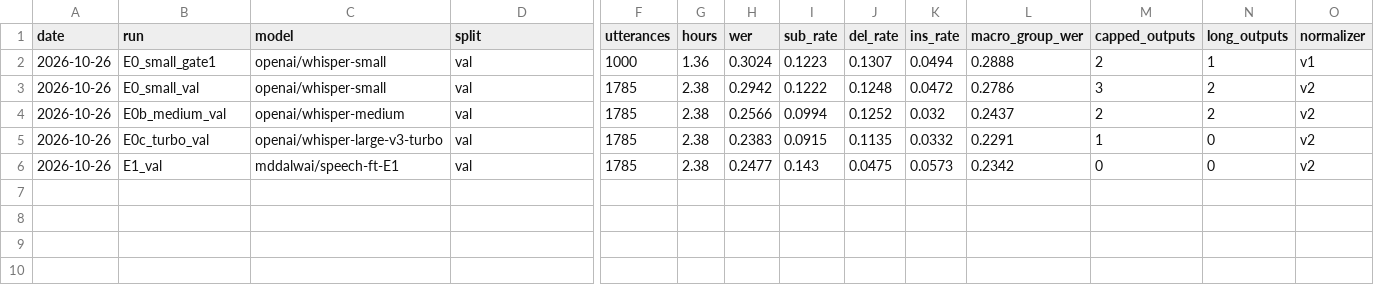
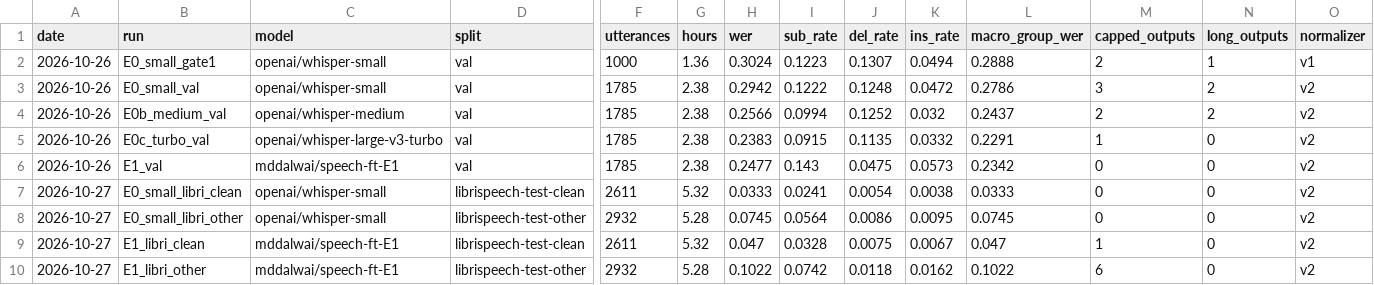
Before and after one commit to mohammaddalwai/speech-ft, a CSV file: results/results.csv, drawn as a sheet; only a part is shown, gaps mark what is left out; rows hold the shown columns only; the diff names each change by its address in the sheet, - before the commit and + after, or states it on an @@ line.

Commit message:
libri commit

```diff
--- a/results/results.csv
+++ b/results/results.csv
+row 7: 2026-10-27 | E0_small_libri_clean | openai/whisper-small | librispeech-test-clean | 2611 | 5.32 | 0.0333 | 0.0241 | 0.0054 | 0.0038 | 0.0333 | 0 | 0 | v2
+row 8: 2026-10-27 | E0_small_libri_other | openai/whisper-small | librispeech-test-other | 2932 | 5.28 | 0.0745 | 0.0564 | 0.0086 | 0.0095 | 0.0745 | 0 | 0 | v2
+row 9: 2026-10-27 | E1_libri_clean | mddalwai/speech-ft-E1 | librispeech-test-clean | 2611 | 5.32 | 0.047 | 0.0328 | 0.0075 | 0.0067 | 0.047 | 1 | 0 | v2
+row 10: 2026-10-27 | E1_libri_other | mddalwai/speech-ft-E1 | librispeech-test-other | 2932 | 5.28 | 0.1022 | 0.0742 | 0.0118 | 0.0162 | 0.1022 | 6 | 0 | v2
```
Also changed, not shown: 8 other files.
